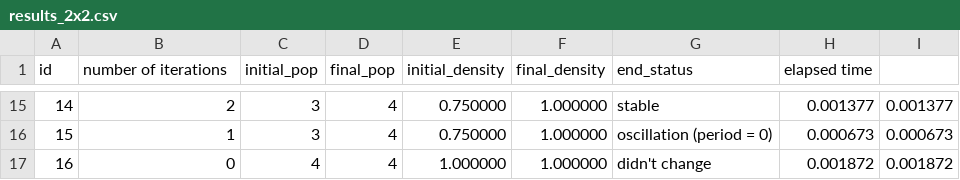
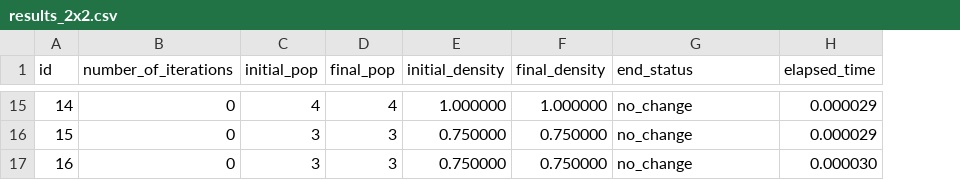
Before and after one commit to ricardomorita42/mac0322, a CSV file: ep3/golly-2.7-gtk64/Scripts/My_scripts/output/results_2x2.csv, drawn as a sheet; only a part is shown, gaps mark what is left out; removed rows and columns are numbered as before the commit, all else as after; the diff covers the shown part only; the diff names each change by its address in the sheet, - before the commit and + after, or states it on an @@ line.

```diff
--- a/ep3/golly-2.7-gtk64/Scripts/My_scripts/output/results_2x2.csv
+++ b/ep3/golly-2.7-gtk64/Scripts/My_scripts/output/results_2x2.csv
-column H (elapsed time), rows 15-17: 0.001377 | 0.000673 | 0.001872
-column I, rows 15-17: 0.001377 | 0.000673 | 0.001872
+column H (elapsed_time), rows 15-17: 0.000029 | 0.000029 | 0.000030
-B1: number of iterations
+B1: number_of_iterations
-B15 (number_of_iterations): 2
+B15 (number_of_iterations): 0
-C15 (initial_pop): 3
+C15 (initial_pop): 4
-E15 (initial_density): 0.750000
+E15 (initial_density): 1.000000
-G15 (end_status): stable
+G15 (end_status): no_change
-B16 (number_of_iterations): 1
+B16 (number_of_iterations): 0
-D16:D17 (final_pop): 4
+D16:D17 (final_pop): 3
-F16:F17 (final_density): 1.000000
+F16:F17 (final_density): 0.750000
-G16 (end_status): oscillation (period = 0)
+G16 (end_status): no_change
-C17 (initial_pop): 4
+C17 (initial_pop): 3
-E17 (initial_density): 1.000000
+E17 (initial_density): 0.750000
-G17 (end_status): didn't change
+G17 (end_status): no_change
```
Also changed, not shown: 65 edited cells elsewhere in this file, ep3/golly-2.7-gtk64/Scripts/My_scripts/output/results_3x3.csv, 33 other files.
